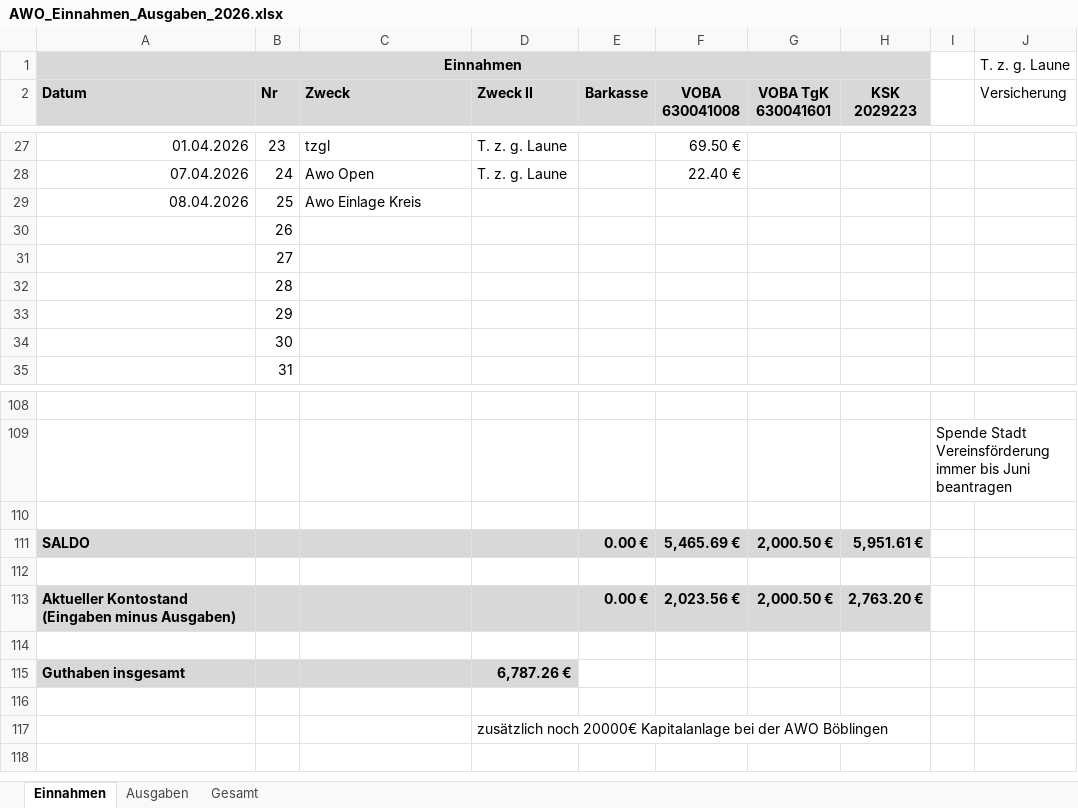
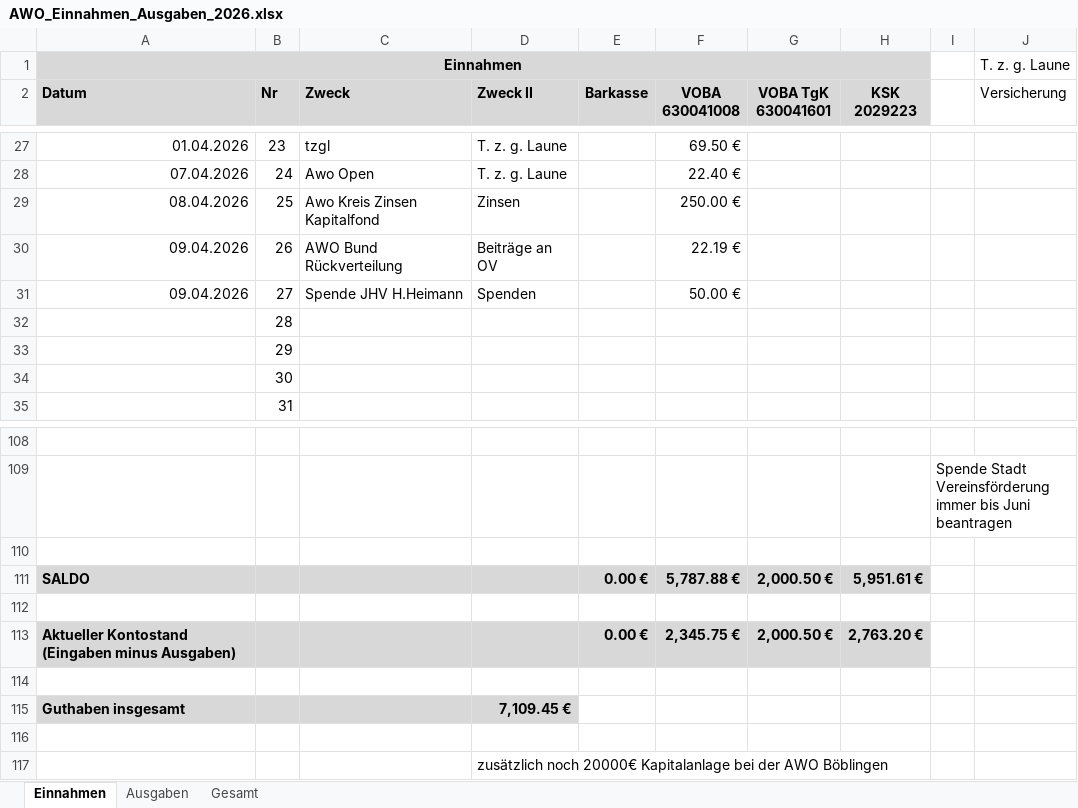
Before and after one commit to bwildner/AWO, an Excel workbook: 2026/AWO_Einnahmen_Ausgaben_2026.xlsx, sheet Einnahmen, drawn as a sheet; only a part is shown, gaps mark what is left out; values as stored, in another font and other column widths than the file's, no borders; conditional formats not drawn; the diff names each change by its address in the sheet, - before the commit and + after, or states it on an @@ line.

```diff
--- a/2026/AWO_Einnahmen_Ausgaben_2026.xlsx (sheet Einnahmen)
+++ b/2026/AWO_Einnahmen_Ausgaben_2026.xlsx (sheet Einnahmen)
-C29 (Zweck): Awo Einlage Kreis
+C29 (Zweck): Awo Kreis Zinsen Kapitalfond
-D29 (Zweck II): (empty)
+D29 (Zweck II): Zinsen
-F29 (VOBA 630041008): (empty)
+F29 (VOBA 630041008): 250.00 €
-A30:A31 (Datum): (empty)
+A30:A31 (Datum): 09.04.2026
-C30 (Zweck): (empty)
+C30 (Zweck): AWO Bund Rückverteilung
-D30 (Zweck II): (empty)
+D30 (Zweck II): Beiträge an OV
-F30 (VOBA 630041008): (empty)
+F30 (VOBA 630041008): 22.19 €
-C31 (Zweck): (empty)
+C31 (Zweck): Spende JHV H.Heimann
-D31 (Zweck II): (empty)
+D31 (Zweck II): Spenden
-F31 (VOBA 630041008): (empty)
+F31 (VOBA 630041008): 50.00 €
-F111 (VOBA 630041008): 5,465.69 €
+F111 (VOBA 630041008): 5,787.88 €
-F113 (VOBA 630041008): 2,023.56 €
+F113 (VOBA 630041008): 2,345.75 €
-D115 (Zweck II): 6,787.26 €
+D115 (Zweck II): 7,109.45 €
```
Also changed, not shown: 3 other files.
